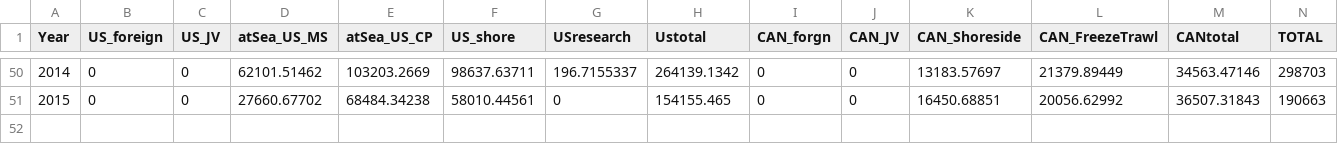
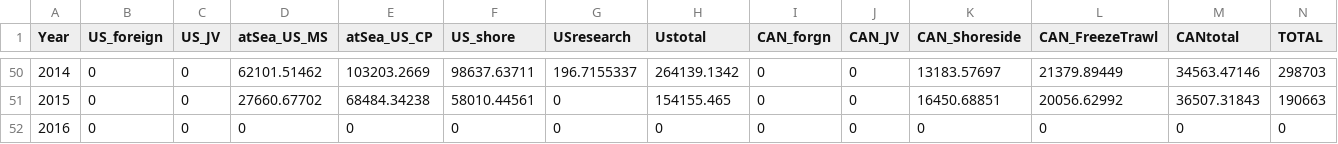
Before and after one commit to pacific-hake/hake-assessment, a CSV file: data/landings-tac-history.csv, drawn as a sheet; only a part is shown, gaps mark what is left out; rows hold the shown columns only; the diff names each change by its address in the sheet, - before the commit and + after, or states it on an @@ line.

Commit message:
Added placeholder for 2016 in the data files for tac and catch. All 2016 catches are 0 and need to be updated once January comes.

```diff
--- a/data/landings-tac-history.csv
+++ b/data/landings-tac-history.csv
+row 52: 2016 | 0 | 0 | 0 | 0 | 0 | 0 | 0 | 0 | 0 | 0 | 0 | 0 | 0
```
Also changed, not shown: data/further-tac-details.csv.
